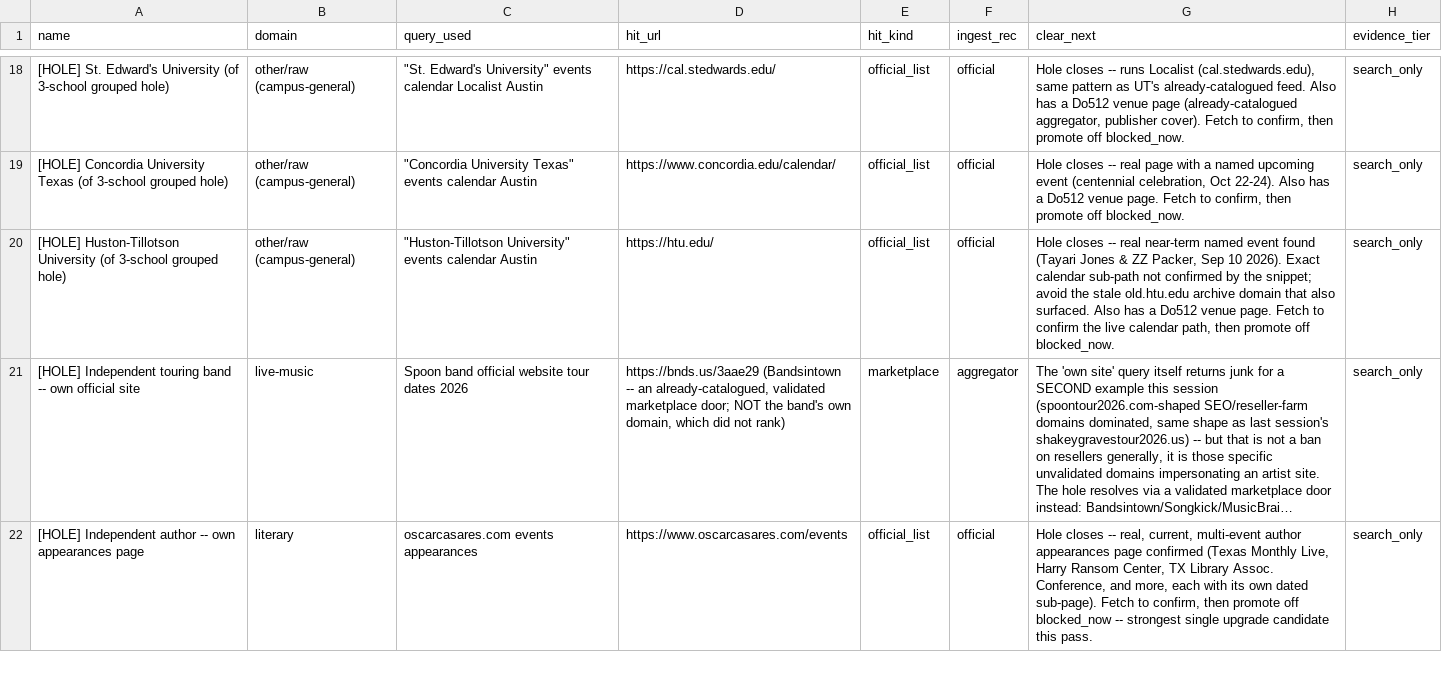
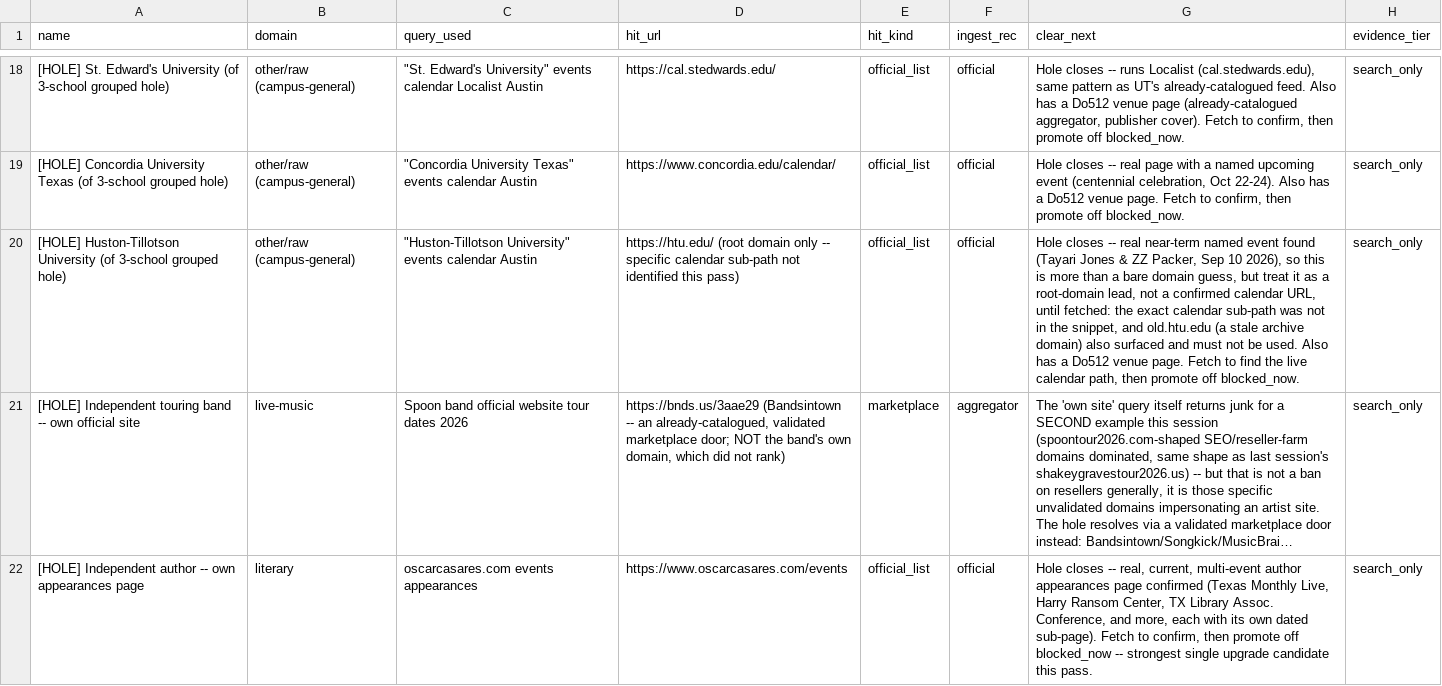
Before and after one commit to schubertsean-ui/onelive, a CSV file: docs/FINDER_CAPCOG.csv, drawn as a sheet; only a part is shown, gaps mark what is left out; long unchanged cells end in …; the diff names each change by its address in the sheet, - before the commit and + after, or states it on an @@ line.

```diff
--- a/docs/FINDER_CAPCOG.csv
+++ b/docs/FINDER_CAPCOG.csv
-D20 (hit_url): https://htu.edu/
+D20 (hit_url): https://htu.edu/ (root domain only -- specific calendar sub-path not identified this pass)
-G20 (clear_next): …Sep 10 2026). Exact calendar sub-path not confirmed by the snippet; avoid the stale old.htu.edu archive domain that also surfaced. Also has a Do512 venue page. Fetch to confirm the live…
+G20 (clear_next): …Sep 10 2026), so this is more than a bare domain guess, but treat it as a root-domain lead, not a confirmed calendar URL, until fetched: the exact calendar sub-path was not in the snippet, and old.htu.edu (a stale archive domain) also surfaced and must not be used. Also has a Do512 venue page. Fetch to find the live…
```
Also changed, not shown: 1 other file.
